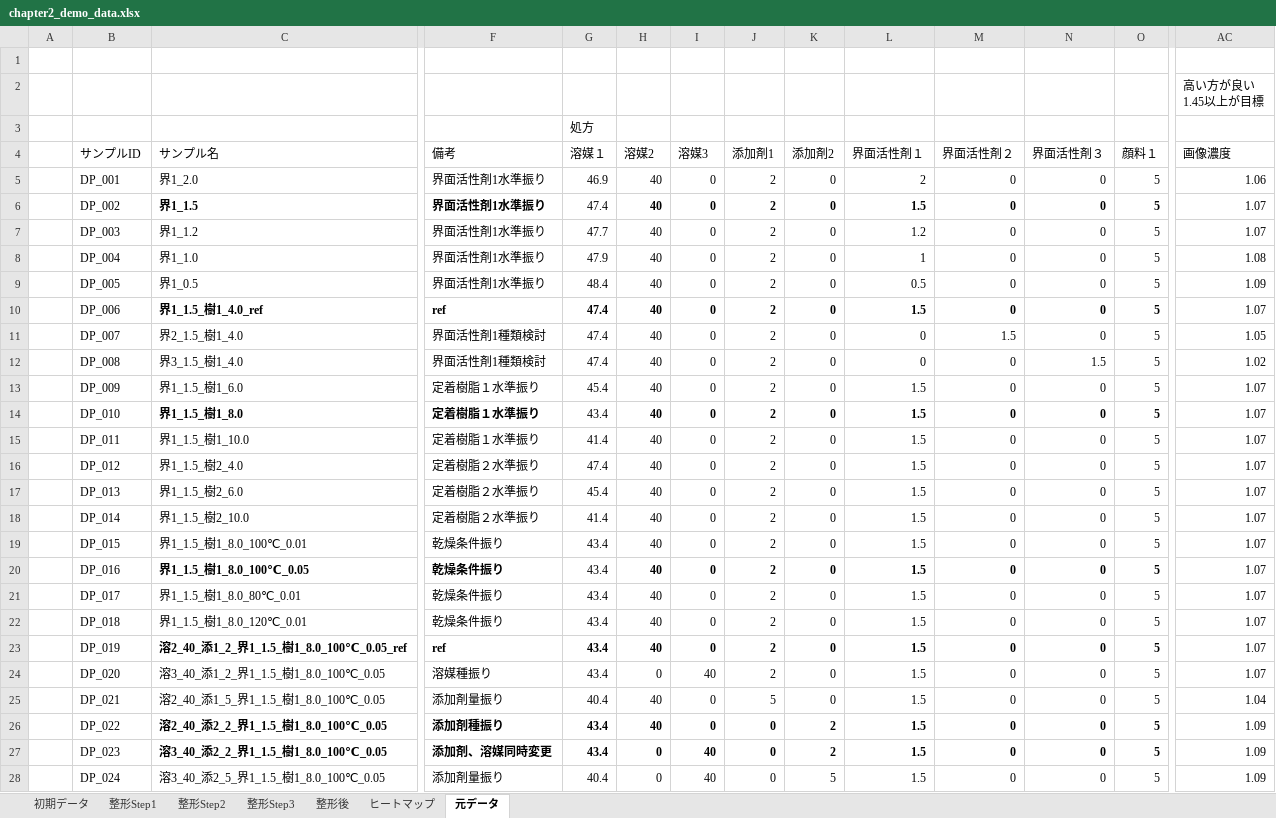
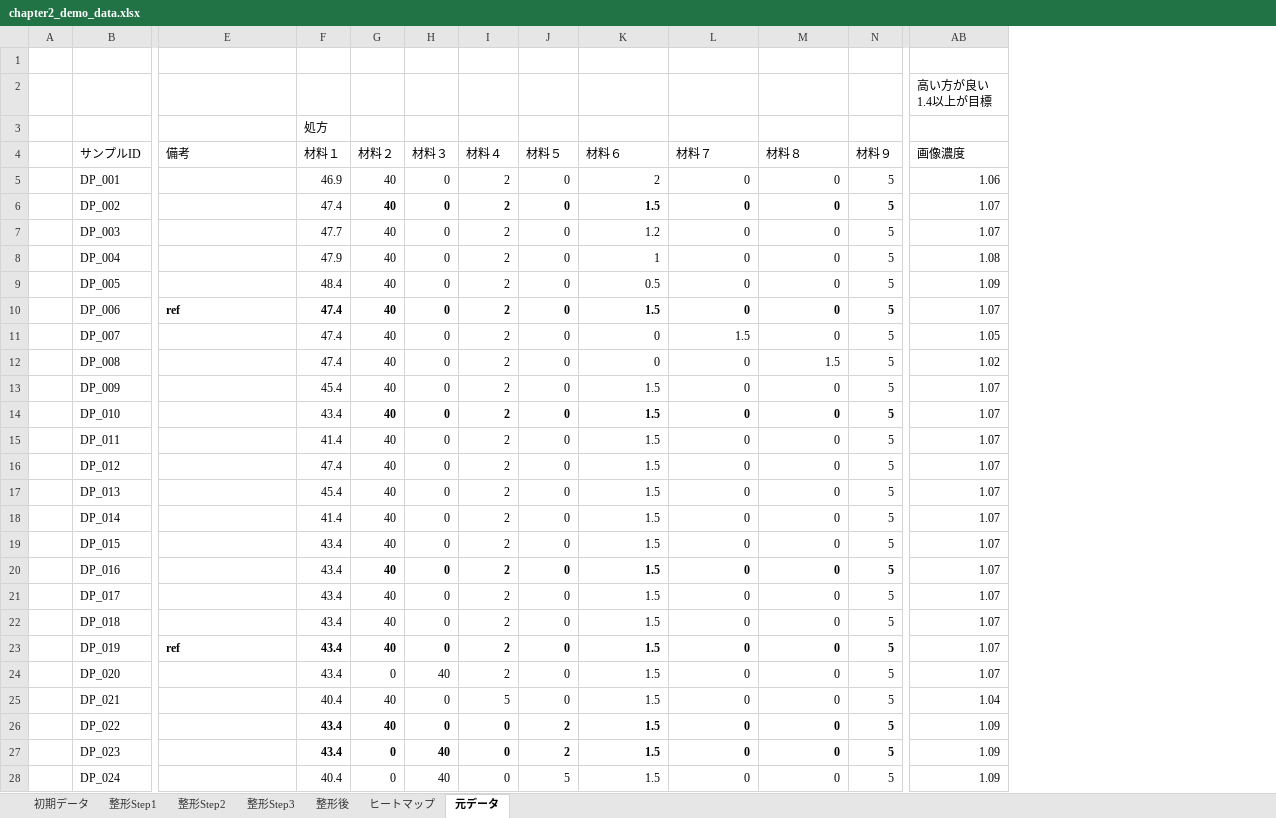
Before and after one commit to mipypf/practical-mi-guide, an Excel workbook: chapter2/input/chapter2_demo_data.xlsx, sheet 元データ, drawn as a sheet; only a part is shown, gaps mark what is left out; values as stored, in another font and other column widths than the file's, no borders; removed rows and columns are numbered as before the commit, all else as after; ↵ is a line break in a cell; the diff covers the shown part only; the diff names each change by its address in the sheet, - before the commit and + after, or states it on an @@ line.

Commit message:
fix data column name

```diff
--- a/chapter2/input/chapter2_demo_data.xlsx (sheet 元データ)
+++ b/chapter2/input/chapter2_demo_data.xlsx (sheet 元データ)
-column C (サンプル名), rows 5-28: 界1_2.0 | 界1_1.5 | 界1_1.2 | 界1_1.0 | 界1_0.5 | 界1_1.5_樹1_4.0_ref | 界2_1.5_樹1_4.0 | 界3_1.5_樹1_4.0 | 界1_1.5_樹1_6.0 | 界1_1.5_樹1_8.0 | 界1_1.5_樹1_10.0 | 界1_1.5_樹2_4.0 | 界1_1.5_樹2_6.0 | 界1_1.5_樹2_10.0 | 界1_1.5_樹1_8.0_100℃_0.01 | 界1_1.5_樹1_8.0_100℃_0.05 | 界1_1.5_樹1_8.0_80℃_0.01 | 界1_1.5_樹1_8.0_120℃_0.01 | 溶2_40_添1_2_界1_1.5_樹1_8.0_100℃_0.05_ref | 溶3_40_添1_2_界1_1.5_樹1_8.0_100℃_0.05 | 溶2_40_添1_5_界1_1.5_樹1_8.0_100℃_0.05 | 溶2_40_添2_2_界1_1.5_樹1_8.0_100℃_0.05 | 溶3_40_添2_2_界1_1.5_樹1_8.0_100℃_0.05 | 溶3_40_添2_5_界1_1.5_樹1_8.0_100℃_0.05
-AB2 (画像濃度): 高い方が良い ↵ 1.45以上が目標
+AB2 (画像濃度): 高い方が良い ↵ 1.4以上が目標
-F4: 溶媒１
+F4: 材料１
-G4: 溶媒2
+G4: 材料２
-H4: 溶媒3
+H4: 材料３
-I4: 添加剤1
+I4: 材料４
-J4: 添加剤2
+J4: 材料５
-K4: 界面活性剤１
+K4: 材料６
-L4: 界面活性剤２
+L4: 材料７
-M4: 界面活性剤３
+M4: 材料８
-N4: 顔料１
+N4: 材料９
-E5:E9 (備考): 界面活性剤1水準振り
+E5:E9 (備考): (empty)
-E11:E12 (備考): 界面活性剤1種類検討
+E11:E12 (備考): (empty)
-E13:E15 (備考): 定着樹脂１水準振り
+E13:E15 (備考): (empty)
-E16:E18 (備考): 定着樹脂２水準振り
+E16:E18 (備考): (empty)
-E19:E22 (備考): 乾燥条件振り
+E19:E22 (備考): (empty)
-E24 (備考): 溶媒種振り
+E24 (備考): (empty)
-E25 (備考): 添加剤量振り
+E25 (備考): (empty)
-E26 (備考): 添加剤種振り
+E26 (備考): (empty)
-E27 (備考): 添加剤、溶媒同時変更
+E27 (備考): (empty)
-E28 (備考): 添加剤量振り
+E28 (備考): (empty)
```
Also changed, not shown: 8 added rows, 20 edited cells and cell formats elsewhere in this sheet, sheet 初期データ, sheet 整形Step1, sheet ヒートマップ, sheet 整形後, sheet 整形Step2, sheet 整形Step3, formulas that keep their value, 8 other files.
